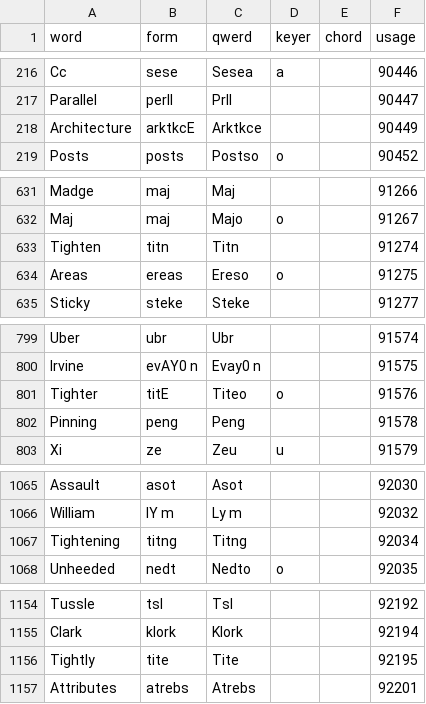
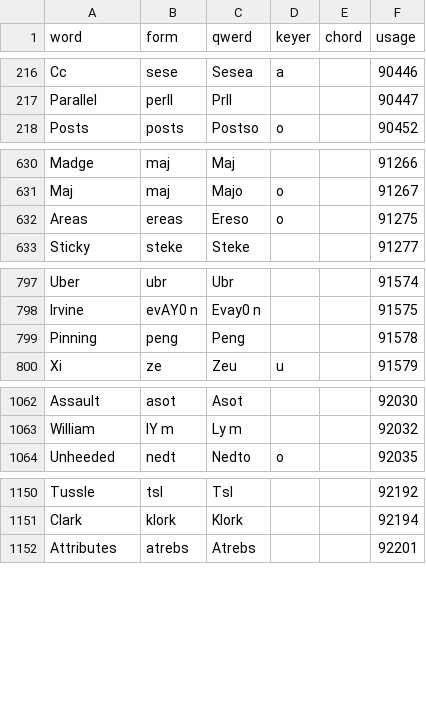
Before and after one commit to codepoke-kk/qwertigraphy, a CSV file: qwertigraph/dictionaries/anniversary_cmu.csv, drawn as a sheet; only a part is shown, gaps mark what is left out.

```diff
--- a/qwertigraph/dictionaries/anniversary_cmu.csv
+++ b/qwertigraph/dictionaries/anniversary_cmu.csv
@@ -217,3 +217,2 @@ Cc,sese,Sesea,a,,90446
 Parallel,perll,Prll,,,90447
-Architecture,arktkcE,Arktkce,,,90449
 Posts,posts,Postso,o,,90452
@@ -632,3 +631,2 @@ Madge,maj,Maj,,,91266
 Maj,maj,Majo,o,,91267
-Tighten,titn,Titn,,,91274
 Areas,ereas,Ereso,o,,91275
@@ -800,3 +798,2 @@ Uber,ubr,Ubr,,,91574
 Irvine,evAY0 n,Evay0 n,,,91575
-Tighter,titE,Titeo,o,,91576
 Pinning,peng,Peng,,,91578
@@ -1066,3 +1063,2 @@ Assault,asot,Asot,,,92030
 William,lY m,Ly m,,,92032
-Tightening,titng,Titng,,,92034
 Unheeded,nedt,Nedto,o,,92035
@@ -1155,3 +1151,2 @@ Tussle,tsl,Tsl,,,92192
 Clark,klork,Klork,,,92194
-Tightly,tite,Tite,,,92195
 Attributes,atrebs,Atrebs,,,92201
```
Also changed, not shown: qwertigraph/dictionaries/anniversary_uniform_supplement.csv.
